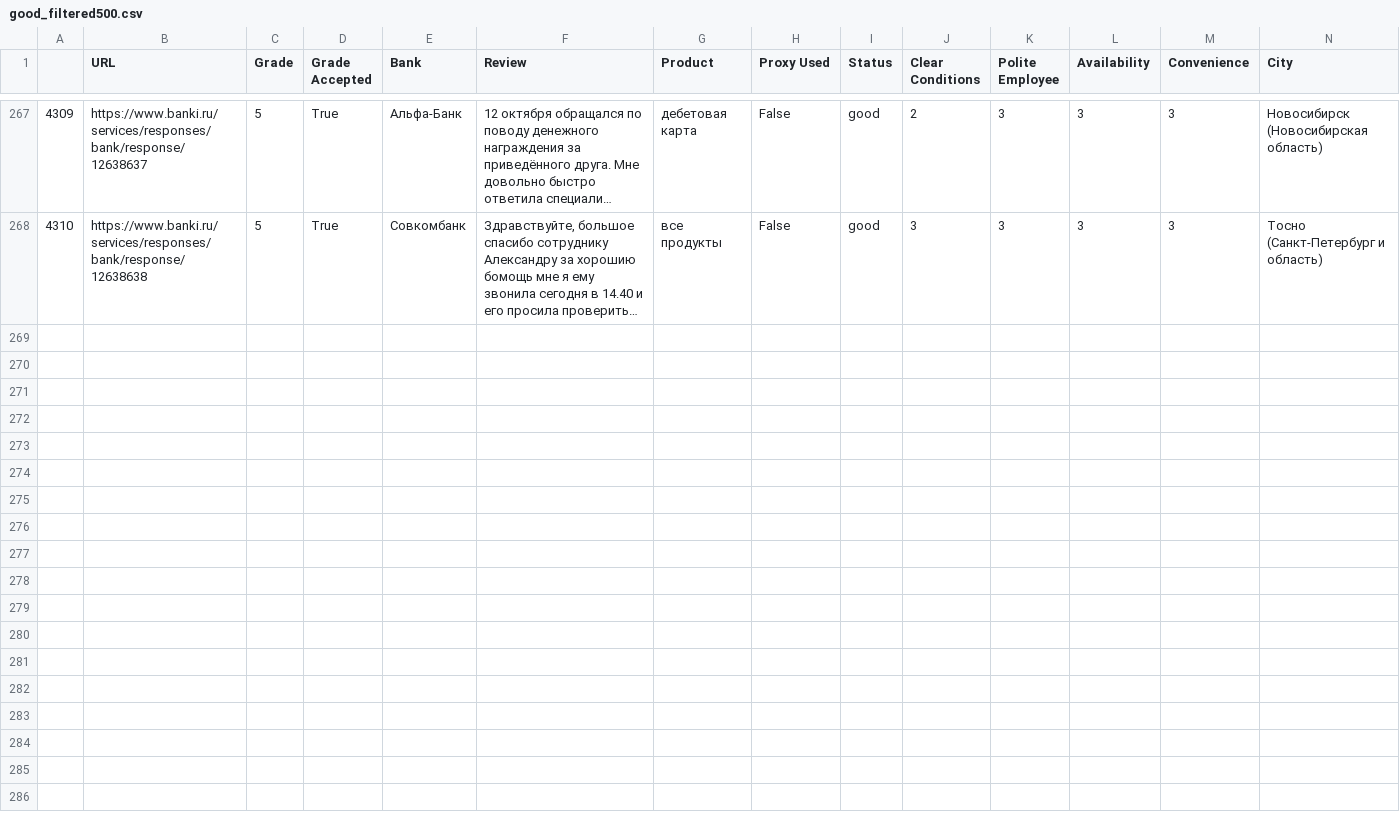
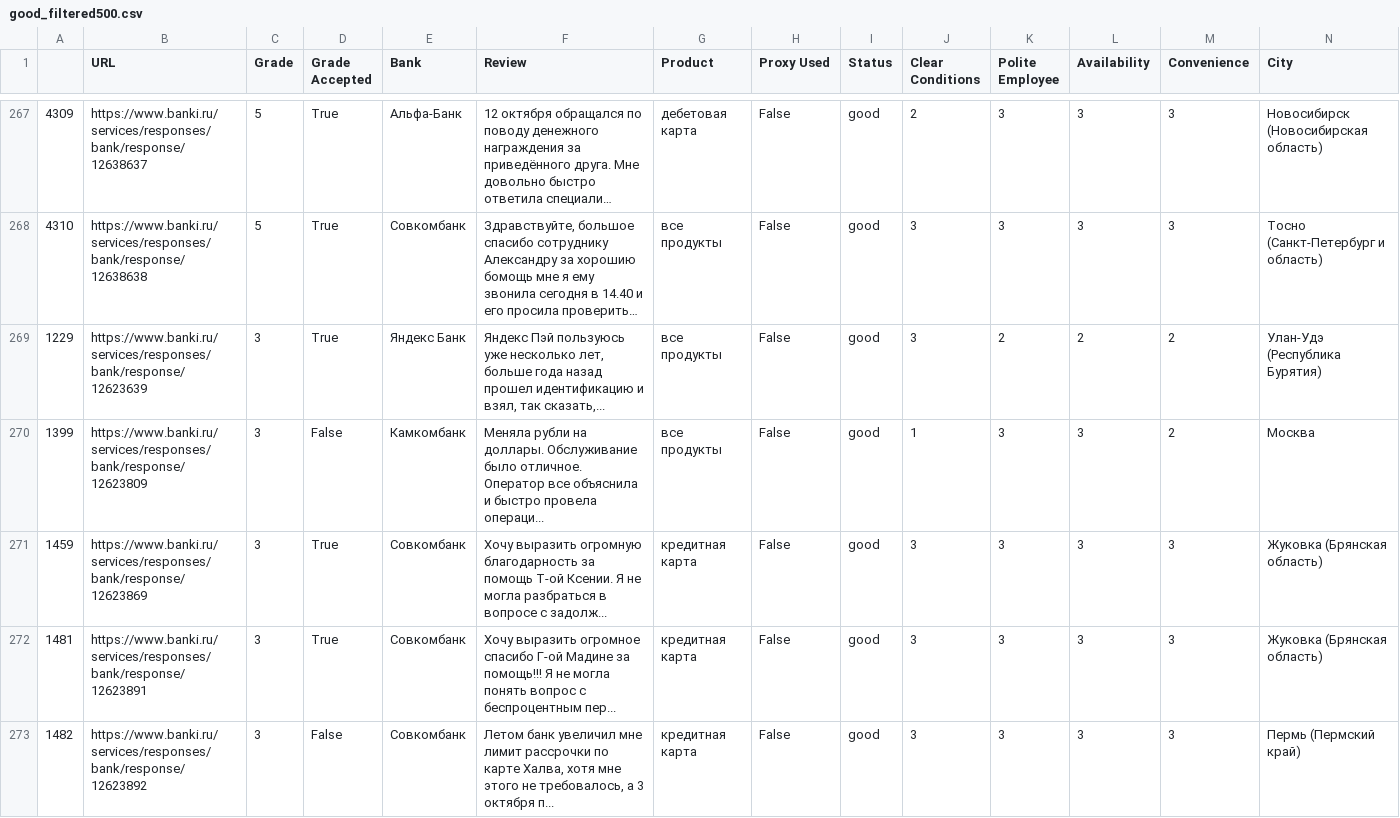
Before and after one commit to felqu/BankProductAnalyz, a CSV file: parser/result/good_filtered500.csv, drawn as a sheet; only a part is shown, gaps mark what is left out; long unchanged cells end in …; rows hold the shown columns only; the diff names each change by its address in the sheet, - before the commit and + after, or states it on an @@ line.

```diff
--- a/parser/result/good_filtered500.csv
+++ b/parser/result/good_filtered500.csv
+row 269: 1229 | https://www.banki.ru/services/responses/bank/response/12623639 | 3 | True | Яндекс Банк | Яндекс Пэй пользуюсь уже несколько лет, больше года назад прошел идентификацию и взял, так сказать,... | все продукты | False | good | 3 | 2 | 2 | 2 | Улан-Удэ (Республика Бурятия)
+row 270: 1399 | https://www.banki.ru/services/responses/bank/response/12623809 | 3 | False | Камкомбанк | Меняла рубли на доллары. Обслуживание было отличное. Оператор все объяснила и быстро провела операци... | все продукты | False | good | 1 | 3 | 3 | 2 | Москва
+row 271: 1459 | https://www.banki.ru/services/responses/bank/response/12623869 | 3 | True | Совкомбанк | Хочу выразить огромную благодарность за помощь Т-ой Ксении. Я не могла разбраться в вопросе с задолж... | кредитная карта | False | good | 3 | 3 | 3 | 3 | Жуковка (Брянская область)
+row 272: 1481 | https://www.banki.ru/services/responses/bank/response/12623891 | 3 | True | Совкомбанк | Хочу выразить огромное спасибо Г-ой Мадине за помощь!!! Я не могла понять вопрос с беспроцентным пер... | кредитная карта | False | good | 3 | 3 | 3 | 3 | Жуковка (Брянская область)
+row 273: 1482 | https://www.banki.ru/services/responses/bank/response/12623892 | 3 | False | Совкомбанк | Летом банк увеличил мне лимит рассрочки по карте Халва, хотя мне этого не требовалось, а 3 октября п... | кредитная карта | False | good | 3 | 3 | 3 | 3 | Пермь (Пермский край)
```
Also changed, not shown: 2 other files.
